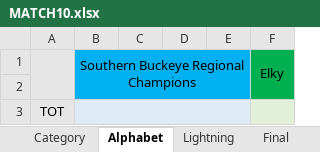
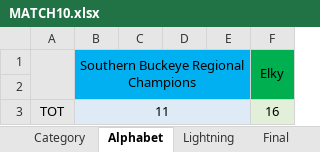
Before and after one commit to CadeReinberger/DUOACHCATT-5-15-21-STATS, an Excel workbook: scoresheets/MATCH10.xlsx, sheet Alphabet, drawn as a sheet; values as stored, in another font and other column widths than the file's, no borders; the diff names each change by its address in the sheet, - before the commit and + after, or states it on an @@ line.

```diff
--- a/scoresheets/MATCH10.xlsx (sheet Alphabet)
+++ b/scoresheets/MATCH10.xlsx (sheet Alphabet)
-B3: (empty)
+B3: 11
-F3 (Elky): (empty)
+F3 (Elky): 16
```
Also changed, not shown: sheet Category, sheet Lightning, sheet Individuals, sheet Final, scoresheets/MATCH20.xlsx.
